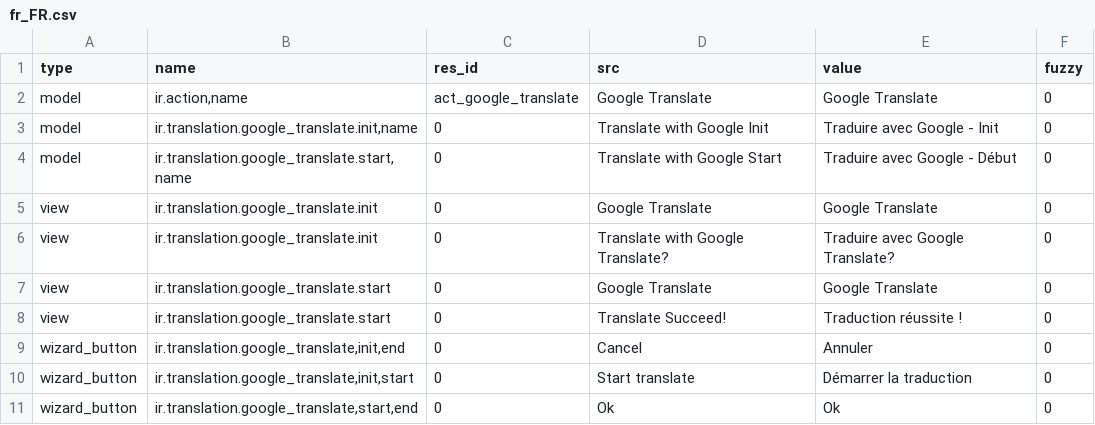
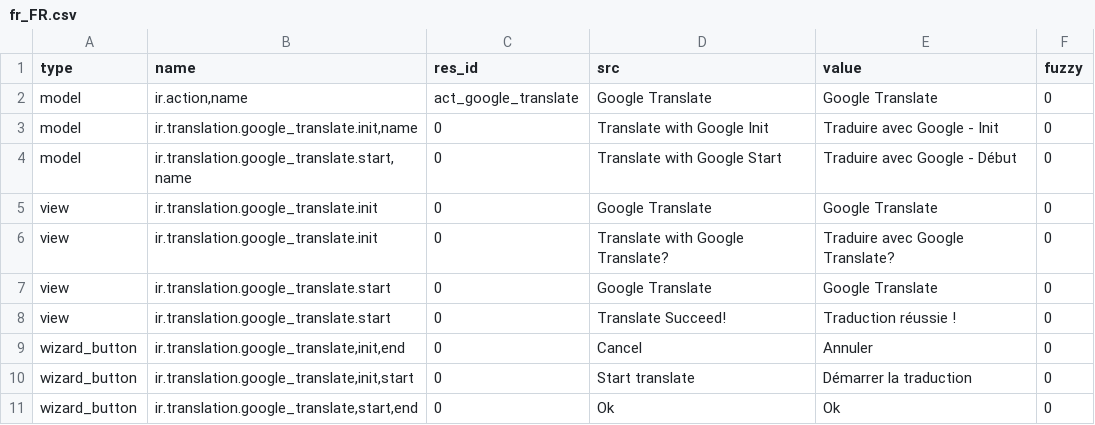
Before and after one commit to dozymoe/google_translate, a CSV file: fr_FR.csv, drawn as a sheet.

Commit message:
Updated french translation

```diff
--- a/fr_FR.csv
+++ b/fr_FR.csv
@@ -7,3 +7,3 @@ view,ir.translation.google_translate.init,0,Translate with Google Translate?,Tra
 view,ir.translation.google_translate.start,0,Google Translate,Google Translate,0
-view,ir.translation.google_translate.start,0,Translate Succeed!,Traduction réussite !,0
+view,ir.translation.google_translate.start,0,Translate Succeed!,Traduction réussie !,0
 wizard_button,"ir.translation.google_translate,init,end",0,Cancel,Annuler,0
```
